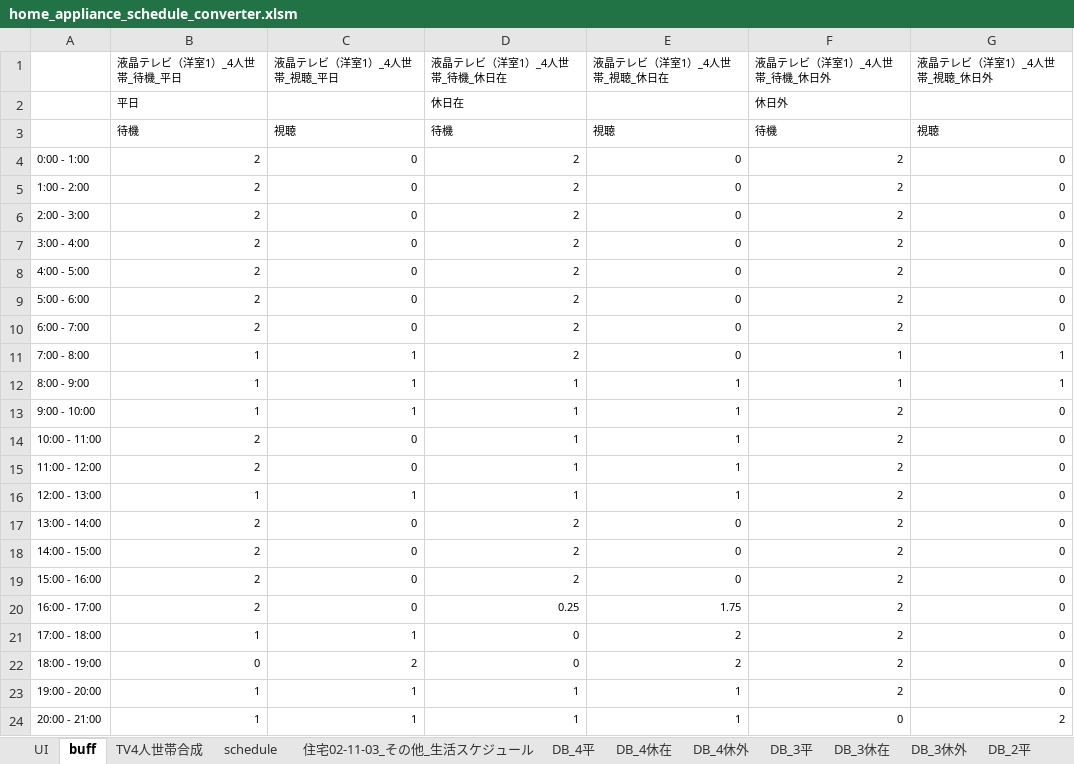
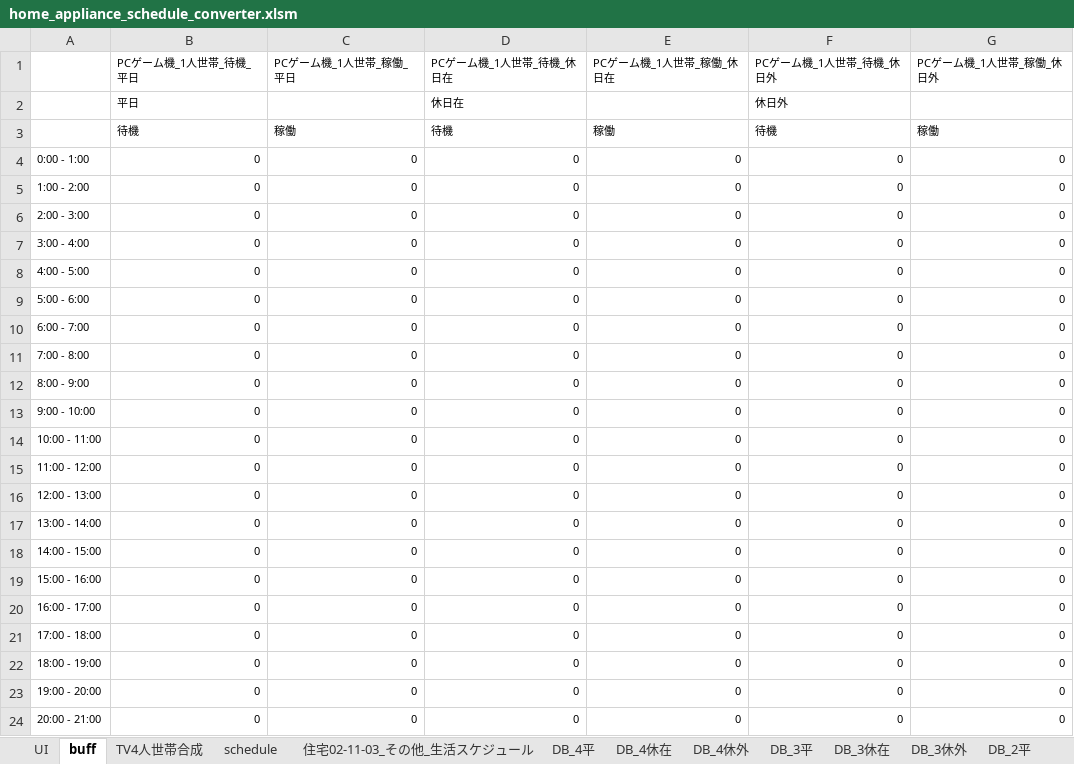
Before and after one commit to jjj-design/jjj_logic_specification, an Excel workbook: home_appliance_schedule_converter.xlsm, sheet buff, drawn as a sheet; only a part is shown; values as stored, in another font and other column widths than the file's, no borders; removed rows and columns are numbered as before the commit, all else as after; the diff covers the shown part only; the diff names each change by its address in the sheet, - before the commit and + after, or states it on an @@ line.

```diff
--- a/home_appliance_schedule_converter.xlsm (sheet buff)
+++ b/home_appliance_schedule_converter.xlsm (sheet buff)
-row 1:  | 液晶テレビ（洋室1）_4人世帯_待機_平日 | 液晶テレビ（洋室1）_4人世帯_視聴_平日 | 液晶テレビ（洋室1）_4人世帯_待機_休日在 | 液晶テレビ（洋室1）_4人世帯_視聴_休日在 | 液晶テレビ（洋室1）_4人世帯_待機_休日外 | 液晶テレビ（洋室1）_4人世帯_視聴_休日外
+row 1:  | PCゲーム機_1人世帯_待機_平日 | PCゲーム機_1人世帯_稼働_平日 | PCゲーム機_1人世帯_待機_休日在 | PCゲーム機_1人世帯_稼働_休日在 | PCゲーム機_1人世帯_待機_休日外 | PCゲーム機_1人世帯_稼働_休日外
-C3: 視聴
+C3: 稼働
-E3: 視聴
+E3: 稼働
-G3: 視聴
+G3: 稼働
-B4:B10: 2
+B4:B10: 0
-D4:D11: 2
+D4:D11: 0
-F4:F10: 2
+F4:F10: 0
-B11:B13: 1
+B11:B13: 0
-C11:C13: 1
+C11:C13: 0
-F11:F12: 1
+F11:F12: 0
-G11:G12: 1
+G11:G12: 0
-D12:D16: 1
+D12:D16: 0
-E12:E16: 1
+E12:E16: 0
-F13:F23: 2
+F13:F23: 0
-B14:B15: 2
+B14:B15: 0
-B16: 1
+B16: 0
-C16: 1
+C16: 0
-B17:B20: 2
+B17:B20: 0
-D17:D19: 2
+D17:D19: 0
-D20: 0.25
+D20: 0
-E20: 1.75
+E20: 0
-B21: 1
+B21: 0
-C21: 1
+C21: 0
-E21:E22: 2
+E21:E22: 0
-C22: 2
+C22: 0
-B23:B24: 1
+B23:B24: 0
-C23:C24: 1
+C23:C24: 0
-D23:D24: 1
+D23:D24: 0
-E23:E24: 1
+E23:E24: 0
-G24: 2
+G24: 0
```
Also changed, not shown: 14 edited cells elsewhere in this sheet, sheet UI, sheet schedule, 2 other files.
